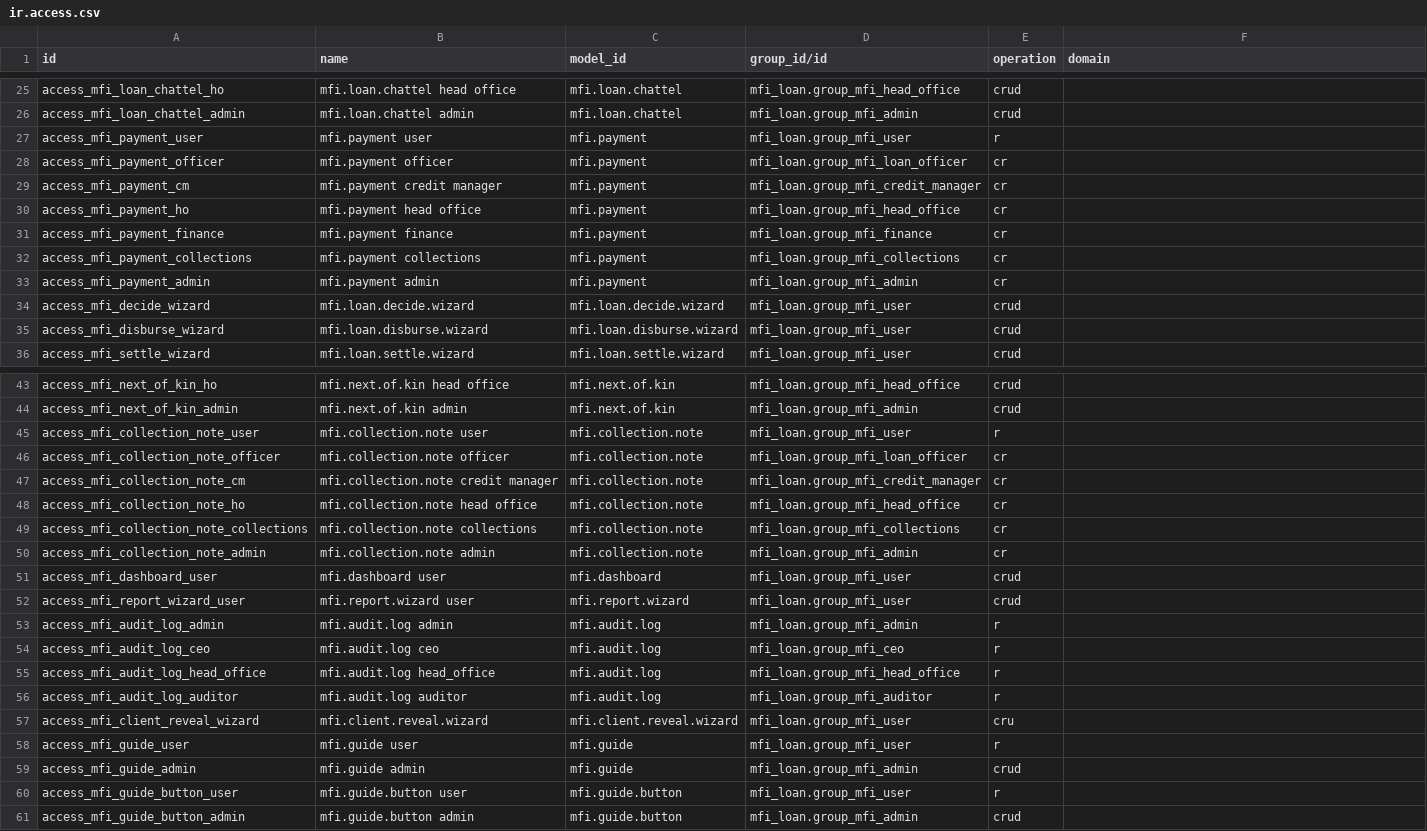
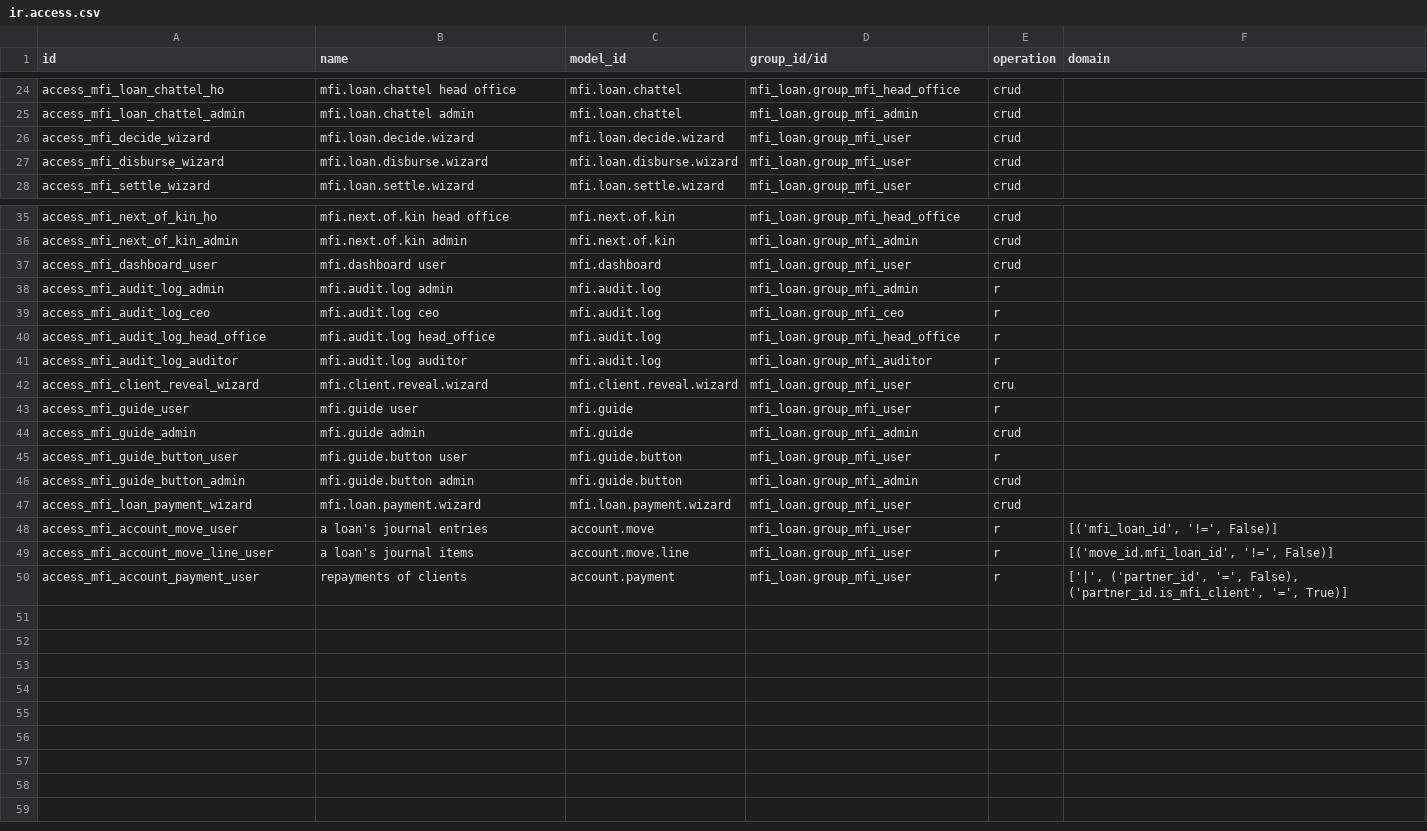
Before and after one commit to DibonLtd/Odoo-MFI, a CSV file: mfi_loan/security/ir.access.csv, drawn as a sheet; only a part is shown, gaps mark what is left out; the diff covers the shown part only.

Commit message:
feat: Remove MfiPayment model and MfiReportWizard components

```diff
--- a/mfi_loan/security/ir.access.csv
+++ b/mfi_loan/security/ir.access.csv
@@ -26,9 +25,2 @@ access_mfi_loan_chattel_ho,mfi.loan.chattel head office,mfi.loan.chattel,mfi_loa
 access_mfi_loan_chattel_admin,mfi.loan.chattel admin,mfi.loan.chattel,mfi_loan.group_mfi_admin,crud,
-access_mfi_payment_user,mfi.payment user,mfi.payment,mfi_loan.group_mfi_user,r,
-access_mfi_payment_officer,mfi.payment officer,mfi.payment,mfi_loan.group_mfi_loan_officer,cr,
-access_mfi_payment_cm,mfi.payment credit manager,mfi.payment,mfi_loan.group_mfi_credit_manager,cr,
-access_mfi_payment_ho,mfi.payment head office,mfi.payment,mfi_loan.group_mfi_head_office,cr,
-access_mfi_payment_finance,mfi.payment finance,mfi.payment,mfi_loan.group_mfi_finance,cr,
-access_mfi_payment_collections,mfi.payment collections,mfi.payment,mfi_loan.group_mfi_collections,cr,
-access_mfi_payment_admin,mfi.payment admin,mfi.payment,mfi_loan.group_mfi_admin,cr,
 access_mfi_decide_wizard,mfi.loan.decide.wizard,mfi.loan.decide.wizard,mfi_loan.group_mfi_user,crud,
@@ -44,10 +36,3 @@ access_mfi_next_of_kin_ho,mfi.next.of.kin head office,mfi.next.of.kin,mfi_loan.g
 access_mfi_next_of_kin_admin,mfi.next.of.kin admin,mfi.next.of.kin,mfi_loan.group_mfi_admin,crud,
-access_mfi_collection_note_user,mfi.collection.note user,mfi.collection.note,mfi_loan.group_mfi_user,r,
-access_mfi_collection_note_officer,mfi.collection.note officer,mfi.collection.note,mfi_loan.group_mfi_loan_officer,cr,
-access_mfi_collection_note_cm,mfi.collection.note credit manager,mfi.collection.note,mfi_loan.group_mfi_credit_manager,cr,
-access_mfi_collection_note_ho,mfi.collection.note head office,mfi.collection.note,mfi_loan.group_mfi_head_office,cr,
-access_mfi_collection_note_collections,mfi.collection.note collections,mfi.collection.note,mfi_loan.group_mfi_collections,cr,
-access_mfi_collection_note_admin,mfi.collection.note admin,mfi.collection.note,mfi_loan.group_mfi_admin,cr,
 access_mfi_dashboard_user,mfi.dashboard user,mfi.dashboard,mfi_loan.group_mfi_user,crud,
-access_mfi_report_wizard_user,mfi.report.wizard user,mfi.report.wizard,mfi_loan.group_mfi_user,crud,
 access_mfi_audit_log_admin,mfi.audit.log admin,mfi.audit.log,mfi_loan.group_mfi_admin,r,
@@ -61 +46,5 @@ access_mfi_guide_button_user,mfi.guide.button user,mfi.guide.button,mfi_loan.gro
 access_mfi_guide_button_admin,mfi.guide.button admin,mfi.guide.button,mfi_loan.group_mfi_admin,crud,
+access_mfi_loan_payment_wizard,mfi.loan.payment.wizard,mfi.loan.payment.wizard,mfi_loan.group_mfi_user,crud,
+access_mfi_account_move_user,a loan's journal entries,account.move,mfi_loan.group_mfi_user,r,"[('mfi_loan_id', '!=', False)]"
+access_mfi_account_move_line_user,a loan's journal items,account.move.line,mfi_loan.group_mfi_user,r,"[('move_id.mfi_loan_id', '!=', False)]"
+access_mfi_account_payment_user,repayments of clients,account.payment,mfi_loan.group_mfi_user,r,"['|', ('partner_id', '=', False), ('partner_id.is_mfi_client', '=', True)]"
```
Also changed, not shown: 1 removed row elsewhere in this file, 37 other files.
